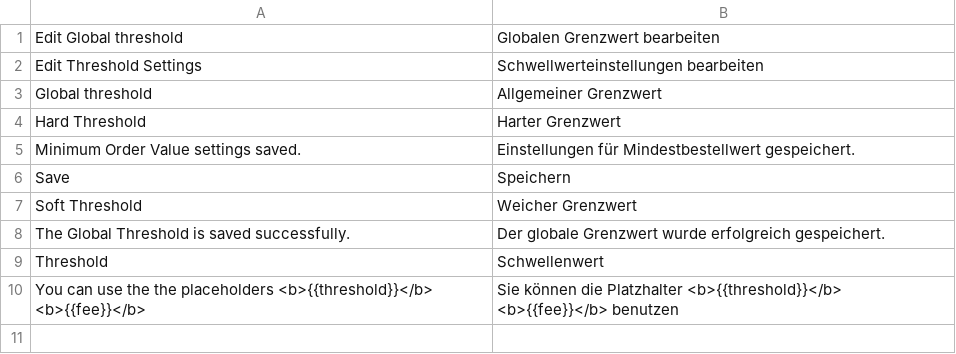
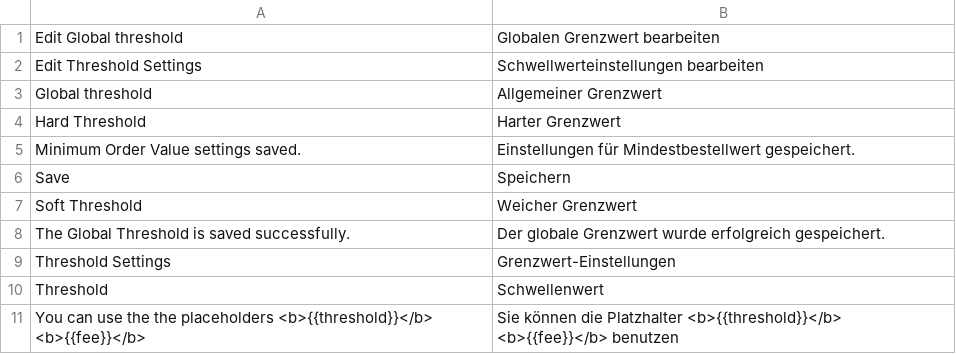
Before and after one commit to spryker/sales-order-threshold-gui, a CSV file: data/translation/Zed/de_DE.csv, drawn as a sheet; the diff names each change by its address in the sheet, - before the commit and + after, or states it on an @@ line.

Commit message:
cc-10011 translations

```diff
--- a/data/translation/Zed/de_DE.csv
+++ b/data/translation/Zed/de_DE.csv
+row 9: Threshold Settings | Grenzwert-Einstellungen
```
Also changed, not shown: data/translation/Zed/en_US.csv.
